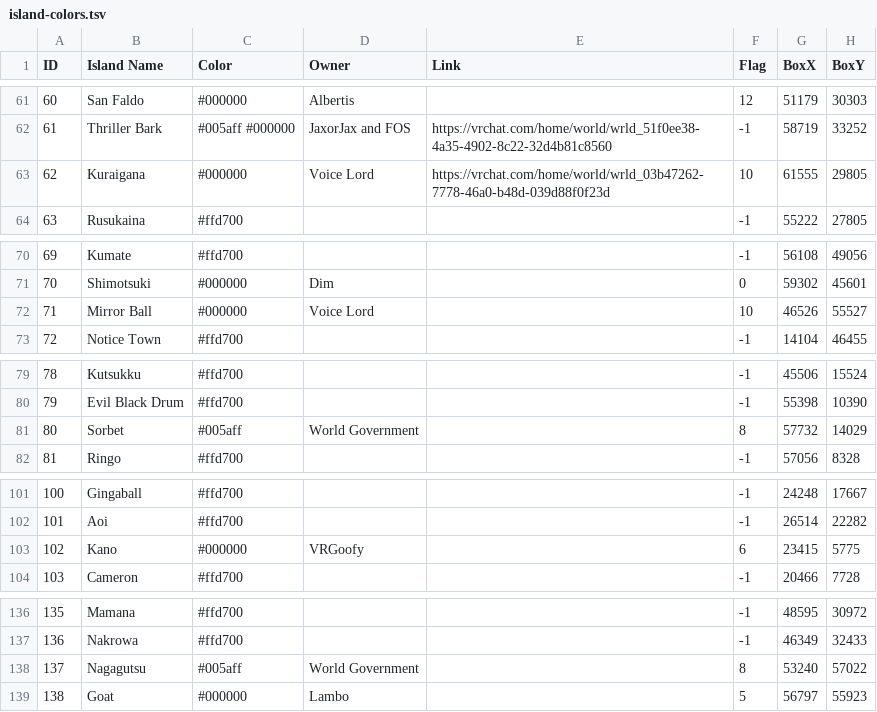
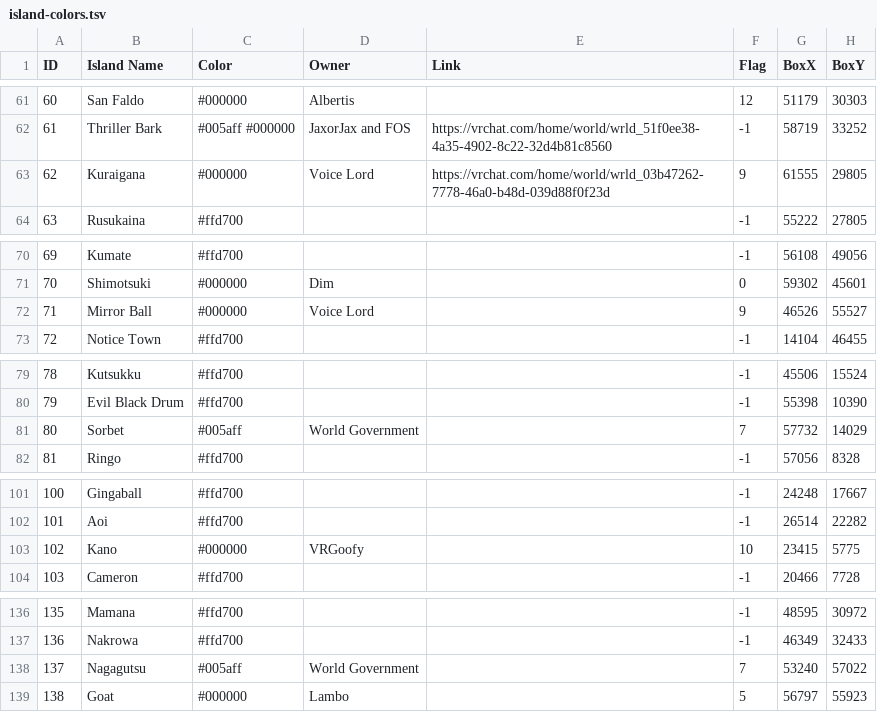
Before and after one commit to eyeonspyweezer/opvrcinteractivemap, a TSV file: island-colors.tsv, drawn as a sheet; only a part is shown, gaps mark what is left out; the diff covers the shown part only; the diff names each change by its address in the sheet, - before the commit and + after, or states it on an @@ line.

```diff
--- a/island-colors.tsv
+++ b/island-colors.tsv
-F63 (Flag): 10
+F63 (Flag): 9
-F72 (Flag): 10
+F72 (Flag): 9
-F81 (Flag): 8
+F81 (Flag): 7
-F103 (Flag): 6
+F103 (Flag): 10
-F138 (Flag): 8
+F138 (Flag): 7
```
Also changed, not shown: 20 edited cells elsewhere in this file, island-groups.tsv, 6 other files.
